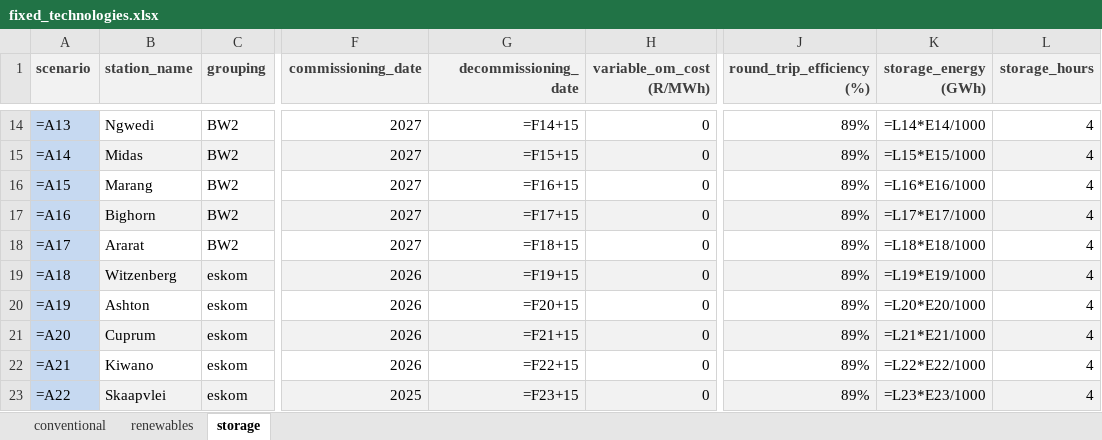
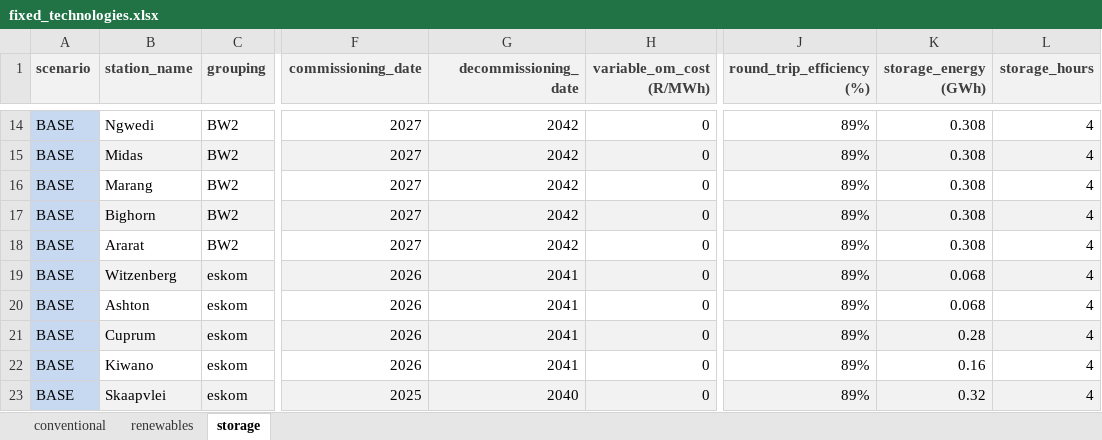
Before and after one commit to agma0/pypsa-rsa, an Excel workbook: scenarios/Coal_Flexibilisation/sub_scenarios/fixed_technologies.xlsx, sheet storage, drawn as a sheet; only a part is shown, gaps mark what is left out; values as stored, in another font and other column widths than the file's, no borders; formulas without a stored value are shown as written; conditional formats not drawn; the diff covers the shown part only; the diff names each change by its address in the sheet, - before the commit and + after, or states it on an @@ line.

```diff
--- a/scenarios/Coal_Flexibilisation/sub_scenarios/fixed_technologies.xlsx (sheet storage)
+++ b/scenarios/Coal_Flexibilisation/sub_scenarios/fixed_technologies.xlsx (sheet storage)
-A14 (scenario): =A13
+A14 (scenario): BASE
-G14 (decommissioning_date): =F14+15
+G14 (decommissioning_date): 2042
-K14 (storage_energy (GWh)): =L14*E14/1000
+K14 (storage_energy (GWh)): 0.308
-A15 (scenario): =A14
+A15 (scenario): BASE
-G15 (decommissioning_date): =F15+15
+G15 (decommissioning_date): 2042
-K15 (storage_energy (GWh)): =L15*E15/1000
+K15 (storage_energy (GWh)): 0.308
-A16 (scenario): =A15
+A16 (scenario): BASE
-G16 (decommissioning_date): =F16+15
+G16 (decommissioning_date): 2042
-K16 (storage_energy (GWh)): =L16*E16/1000
+K16 (storage_energy (GWh)): 0.308
-A17 (scenario): =A16
+A17 (scenario): BASE
-G17 (decommissioning_date): =F17+15
+G17 (decommissioning_date): 2042
-K17 (storage_energy (GWh)): =L17*E17/1000
+K17 (storage_energy (GWh)): 0.308
-A18 (scenario): =A17
+A18 (scenario): BASE
-G18 (decommissioning_date): =F18+15
+G18 (decommissioning_date): 2042
-K18 (storage_energy (GWh)): =L18*E18/1000
+K18 (storage_energy (GWh)): 0.308
-A19 (scenario): =A18
+A19 (scenario): BASE
-G19 (decommissioning_date): =F19+15
+G19 (decommissioning_date): 2041
-K19 (storage_energy (GWh)): =L19*E19/1000
+K19 (storage_energy (GWh)): 0.068
-A20 (scenario): =A19
+A20 (scenario): BASE
-G20 (decommissioning_date): =F20+15
+G20 (decommissioning_date): 2041
-K20 (storage_energy (GWh)): =L20*E20/1000
+K20 (storage_energy (GWh)): 0.068
-A21 (scenario): =A20
+A21 (scenario): BASE
-G21 (decommissioning_date): =F21+15
+G21 (decommissioning_date): 2041
-K21 (storage_energy (GWh)): =L21*E21/1000
+K21 (storage_energy (GWh)): 0.28
-A22 (scenario): =A21
+A22 (scenario): BASE
-G22 (decommissioning_date): =F22+15
+G22 (decommissioning_date): 2041
-K22 (storage_energy (GWh)): =L22*E22/1000
+K22 (storage_energy (GWh)): 0.16
-A23 (scenario): =A22
+A23 (scenario): BASE
-G23 (decommissioning_date): =F23+15
+G23 (decommissioning_date): 2040
-K23 (storage_energy (GWh)): =L23*E23/1000
+K23 (storage_energy (GWh)): 0.32
```
Also changed, not shown: 2 added rows and 62 edited cells elsewhere in this sheet, sheet conventional.
